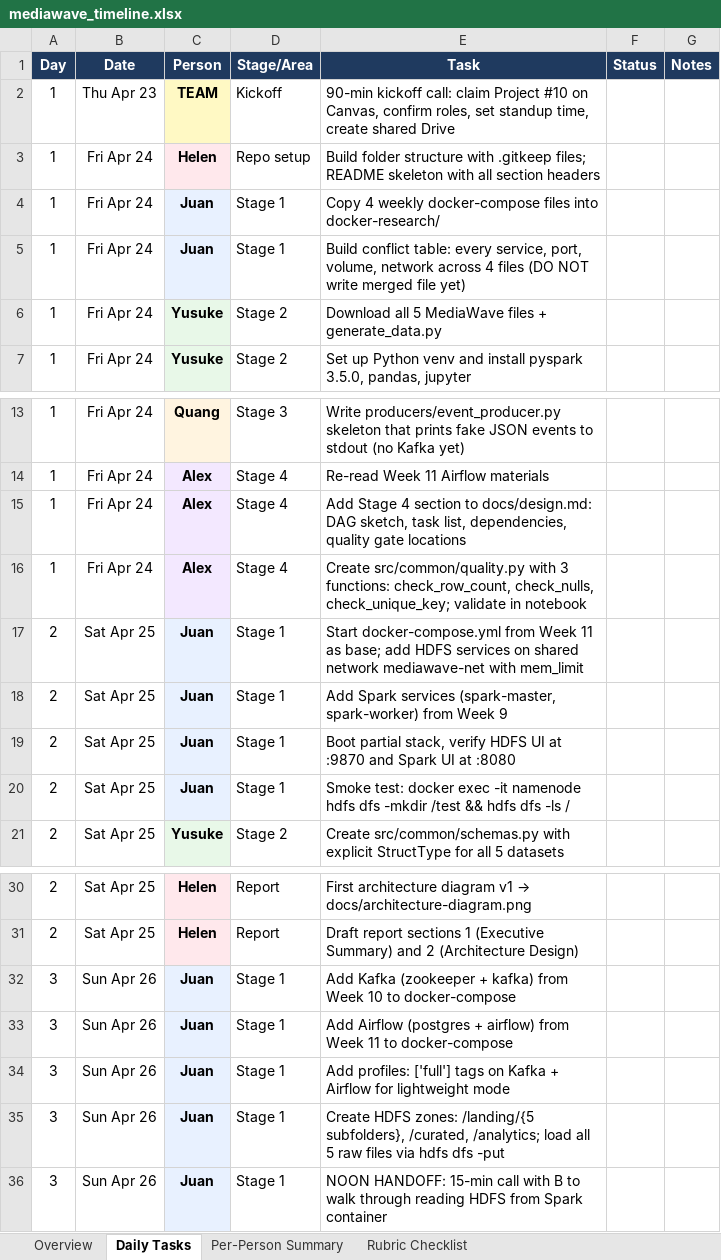
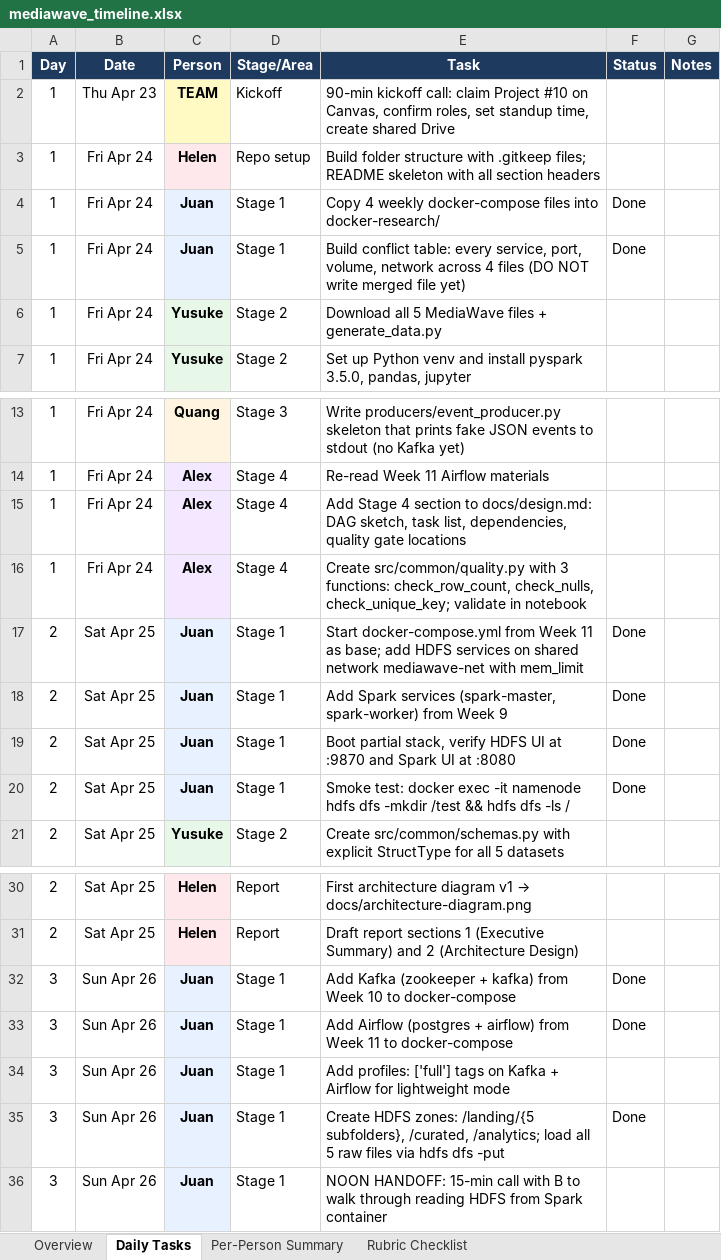
Before and after one commit to qua-ng/ism4545-data-avengers, an Excel workbook: Final Project/mediawave_timeline.xlsx, sheet Daily Tasks, drawn as a sheet; only a part is shown, gaps mark what is left out; values as stored, in another font and other column widths than the file's, no borders; conditional formats not drawn; the diff names each change by its address in the sheet, - before the commit and + after, or states it on an @@ line.

Commit message:
update timeline with completed tasks, fix Dockerfile.spark, add gitignore

```diff
--- a/Final Project/mediawave_timeline.xlsx (sheet Daily Tasks)
+++ b/Final Project/mediawave_timeline.xlsx (sheet Daily Tasks)
-F4:F5 (Status): (empty)
+F4:F5 (Status): Done
-F17:F20 (Status): (empty)
+F17:F20 (Status): Done
-F32:F33 (Status): (empty)
+F32:F33 (Status): Done
-F35 (Status): (empty)
+F35 (Status): Done
```
Also changed, not shown: sheet Per-Person Summary, sheet Overview, 2 other files.
